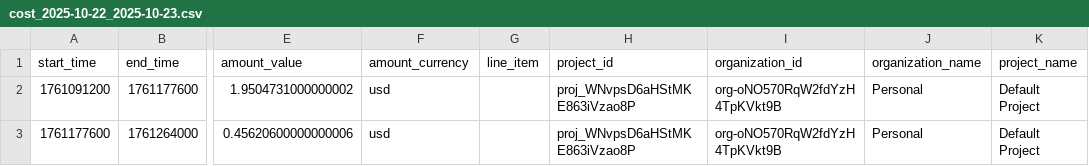
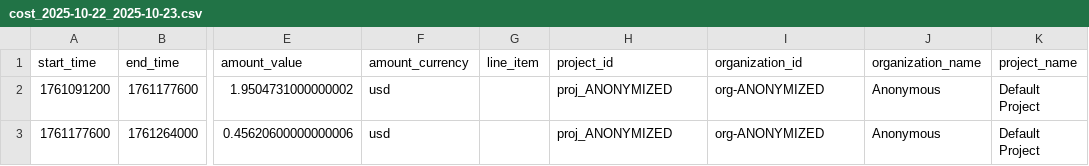
Before and after one commit to DrejcPesjak/minigrid-crewai, a CSV file: sense-plan-act/logs/logs_20251022-23/cost_2025-10-22_2025-10-23.csv, drawn as a sheet; only a part is shown, gaps mark what is left out; the diff names each change by its address in the sheet, - before the commit and + after, or states it on an @@ line.

```diff
--- a/sense-plan-act/logs/logs_20251022-23/cost_2025-10-22_2025-10-23.csv
+++ b/sense-plan-act/logs/logs_20251022-23/cost_2025-10-22_2025-10-23.csv
-H2:H3 (project_id): proj_WNvpsD6aHStMKE863iVzao8P
+H2:H3 (project_id): proj_ANONYMIZED
-I2:I3 (organization_id): org-oNO570RqW2fdYzH4TpKVkt9B
+I2:I3 (organization_id): org-ANONYMIZED
-J2:J3 (organization_name): Personal
+J2:J3 (organization_name): Anonymous
```
Also changed, not shown: sense-plan-act/logs/logs_20251022-23/completions_usage_2025-10-23_2025-10-23.csv, 10 other files.
